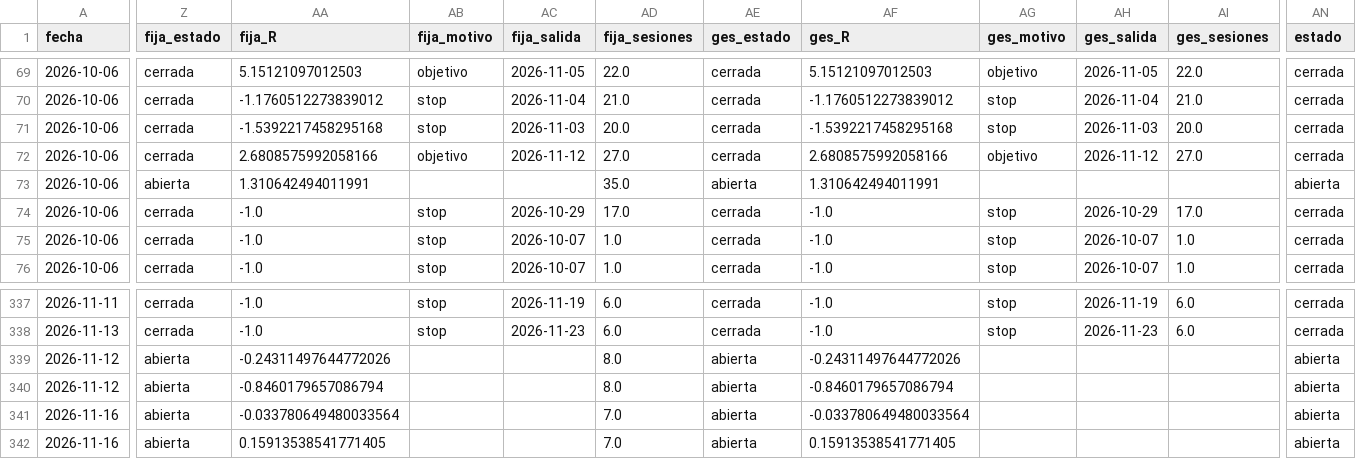
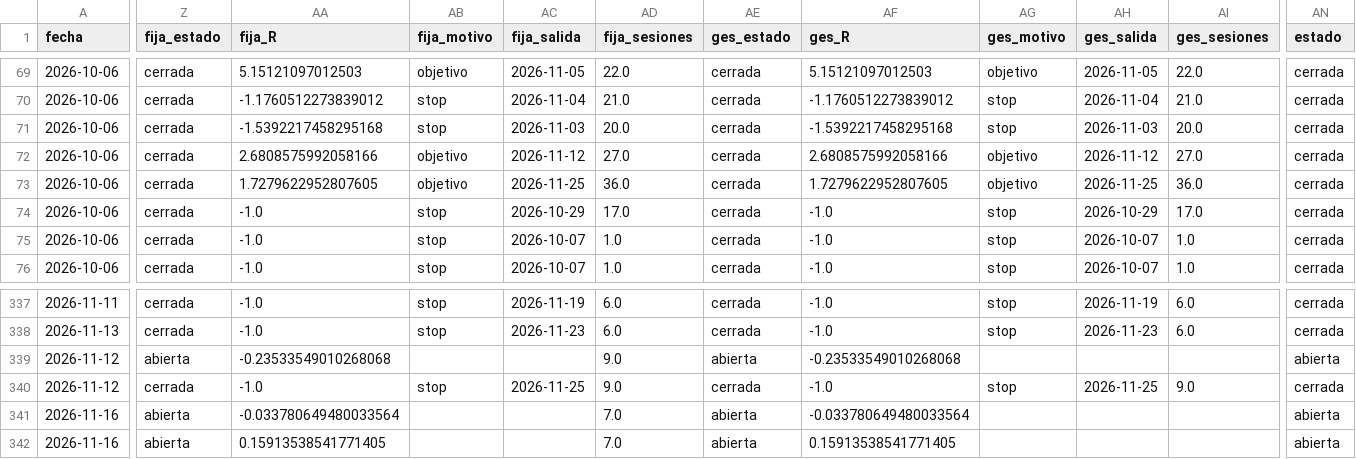
Before and after one commit to dgbancalerocava/escaner-cava, a CSV file: reports/seguimiento/operaciones.csv, drawn as a sheet; only a part is shown, gaps mark what is left out; the diff covers the shown part only; the diff names each change by its address in the sheet, - before the commit and + after, or states it on an @@ line.

```diff
--- a/reports/seguimiento/operaciones.csv
+++ b/reports/seguimiento/operaciones.csv
-Z73 (fija_estado): abierta
+Z73 (fija_estado): cerrada
-AA73 (fija_R): 1.310642494011991
+AA73 (fija_R): 1.7279622952807605
-AB73 (fija_motivo): (empty)
+AB73 (fija_motivo): objetivo
-AC73 (fija_salida): (empty)
+AC73 (fija_salida): 2026-11-25
-AD73 (fija_sesiones): 35.0
+AD73 (fija_sesiones): 36.0
-AE73 (ges_estado): abierta
+AE73 (ges_estado): cerrada
-AF73 (ges_R): 1.310642494011991
+AF73 (ges_R): 1.7279622952807605
-AG73 (ges_motivo): (empty)
+AG73 (ges_motivo): objetivo
-AH73 (ges_salida): (empty)
+AH73 (ges_salida): 2026-11-25
-AI73 (ges_sesiones): (empty)
+AI73 (ges_sesiones): 36.0
-AN73 (estado): abierta
+AN73 (estado): cerrada
-AA339 (fija_R): -0.24311497644772026
+AA339 (fija_R): -0.23533549010268068
-AD339:AD340 (fija_sesiones): 8.0
+AD339:AD340 (fija_sesiones): 9.0
-AF339 (ges_R): -0.24311497644772026
+AF339 (ges_R): -0.23533549010268068
-Z340 (fija_estado): abierta
+Z340 (fija_estado): cerrada
-AA340 (fija_R): -0.8460179657086794
+AA340 (fija_R): -1.0
-AB340 (fija_motivo): (empty)
+AB340 (fija_motivo): stop
-AC340 (fija_salida): (empty)
+AC340 (fija_salida): 2026-11-25
-AE340 (ges_estado): abierta
+AE340 (ges_estado): cerrada
-AF340 (ges_R): -0.8460179657086794
+AF340 (ges_R): -1.0
-AG340 (ges_motivo): (empty)
+AG340 (ges_motivo): stop
-AH340 (ges_salida): (empty)
+AH340 (ges_salida): 2026-11-25
-AI340 (ges_sesiones): (empty)
+AI340 (ges_sesiones): 9.0
-AN340 (estado): abierta
+AN340 (estado): cerrada
```
Also changed, not shown: 65 edited cells elsewhere in this file, 8 other files.
